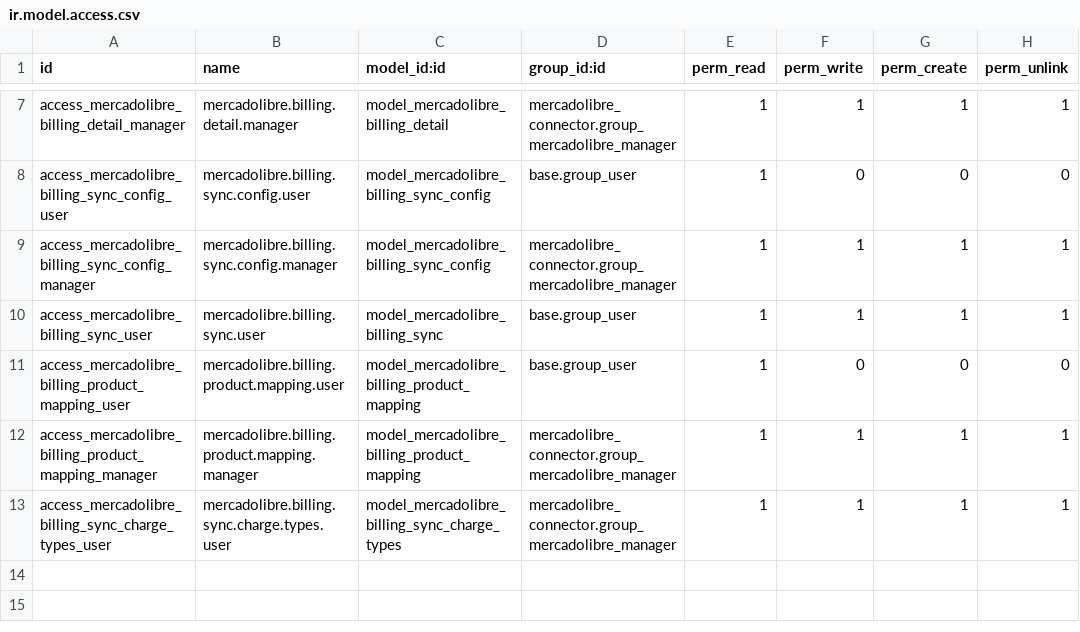
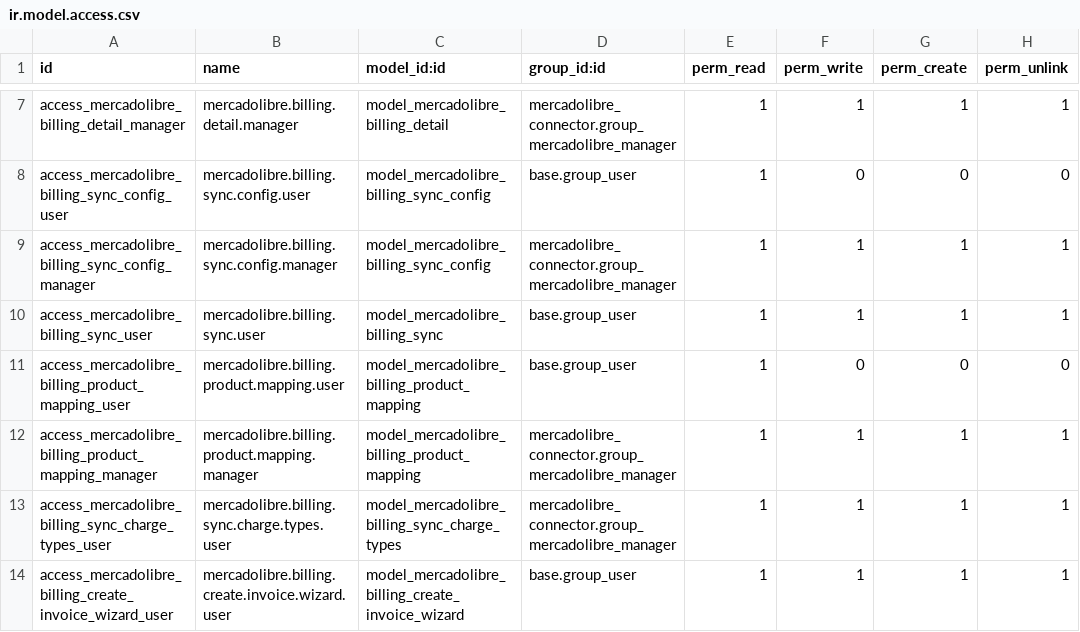
Before and after one commit to ProyectosSPR/modulos_odoo, a CSV file: mercadolibre_billing/security/ir.model.access.csv, drawn as a sheet; only a part is shown, gaps mark what is left out; the diff names each change by its address in the sheet, - before the commit and + after, or states it on an @@ line.

Commit message:
Implementacion de moduo billing correciones al 26122025

```diff
--- a/mercadolibre_billing/security/ir.model.access.csv
+++ b/mercadolibre_billing/security/ir.model.access.csv
+row 14: access_mercadolibre_billing_create_invoice_wizard_user | mercadolibre.billing.create.invoice.wizard.user | model_mercadolibre_billing_create_invoice_wizard | base.group_user | 1 | 1 | 1 | 1
```
Also changed, not shown: 23 other files.
